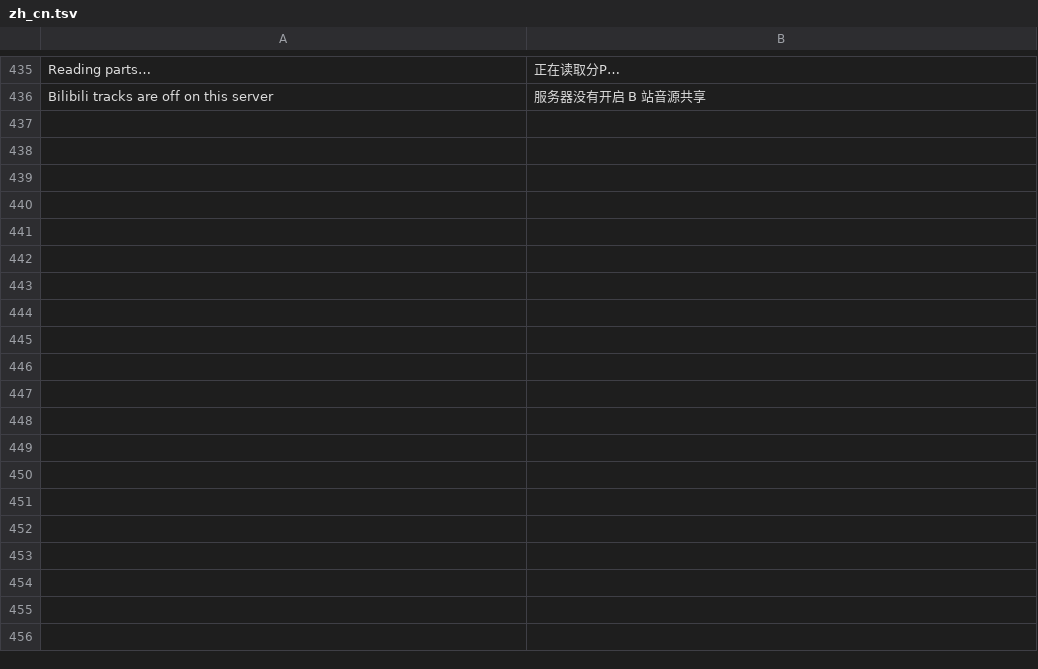
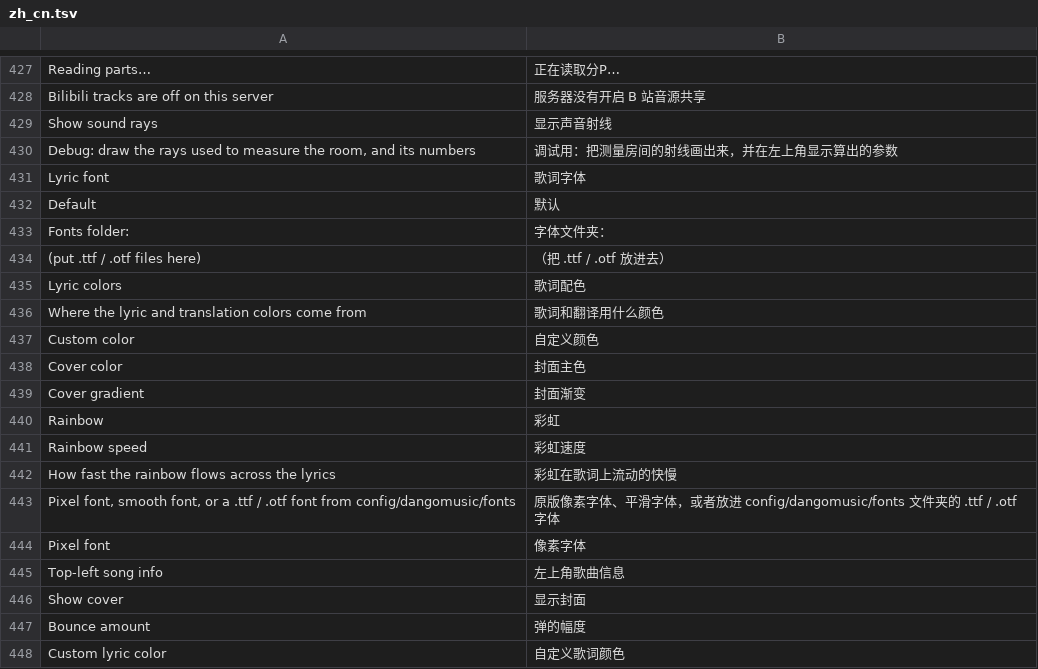
Before and after one commit to yisibuwang/BuWangMusic, a TSV file: common/core/src/main/resources/assets/dangomusic/lang/zh_cn.tsv, drawn as a sheet; only a part is shown, gaps mark what is left out; the diff covers the shown part only; the diff names each change by its address in the sheet, - before the commit and + after, or states it on an @@ line.

```diff
--- a/common/core/src/main/resources/assets/dangomusic/lang/zh_cn.tsv
+++ b/common/core/src/main/resources/assets/dangomusic/lang/zh_cn.tsv
+row 429: Show sound rays | 显示声音射线
+row 430: Debug: draw the rays used to measure the room, and its numbers | 调试用：把测量房间的射线画出来，并在左上角显示算出的参数
+row 431: Lyric font | 歌词字体
+row 432: Default | 默认
+row 433: Fonts folder: | 字体文件夹：
+row 434: (put .ttf / .otf files here) | （把 .ttf / .otf 放进去）
+row 435: Lyric colors | 歌词配色
+row 436: Where the lyric and translation colors come from | 歌词和翻译用什么颜色
+row 437: Custom color | 自定义颜色
+row 438: Cover color | 封面主色
+row 439: Cover gradient | 封面渐变
+row 440: Rainbow | 彩虹
+row 441: Rainbow speed | 彩虹速度
+row 442: How fast the rainbow flows across the lyrics | 彩虹在歌词上流动的快慢
+row 443: Pixel font, smooth font, or a .ttf / .otf font from config/dangomusic/fonts | 原版像素字体、平滑字体，或者放进 config/dangomusic/fonts 文件夹的 .ttf / .otf 字体
+row 444: Pixel font | 像素字体
+row 445: Top-left song info | 左上角歌曲信息
+row 446: Show cover | 显示封面
+row 447: Bounce amount | 弹的幅度
+row 448: Custom lyric color | 自定义歌词颜色
```
Also changed, not shown: 35 added rows and 9 removed rows elsewhere in this file, 48 other files.
